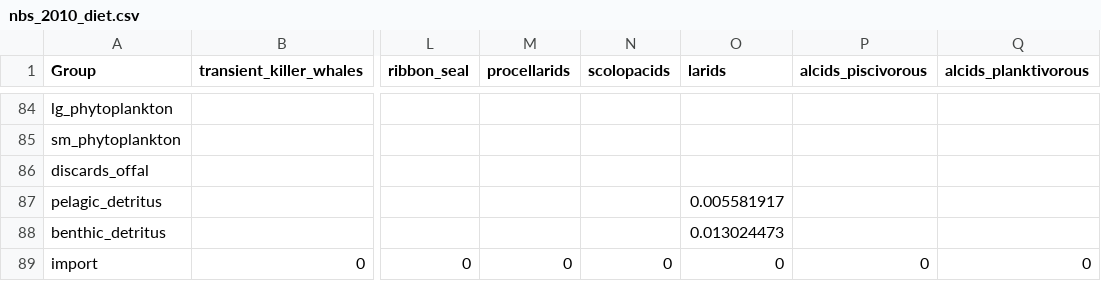
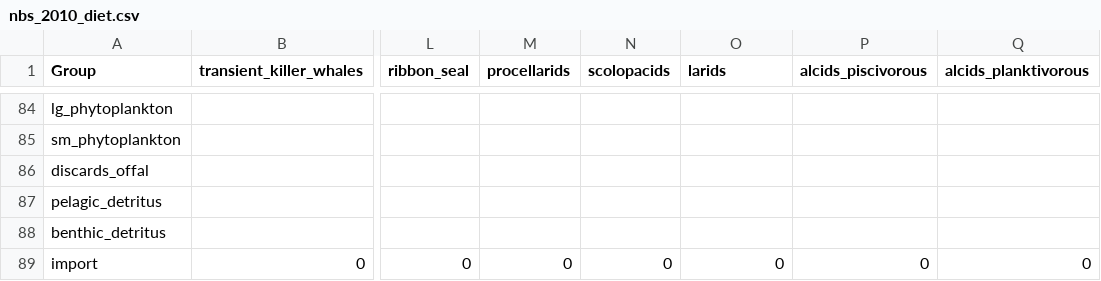
Before and after one commit to aw2113/aclim_nbs_rpath, a CSV file: model/nbs_2010_diet.csv, drawn as a sheet; only a part is shown, gaps mark what is left out; the diff covers the shown part only; the diff names each change by its address in the sheet, - before the commit and + after, or states it on an @@ line.

Commit message:
updated diet composition and QB for Procellariiformes, Scolopacids, and Larids.

```diff
--- a/model/nbs_2010_diet.csv
+++ b/model/nbs_2010_diet.csv
-O87 (larids): 0.005581917
+O87 (larids): (empty)
-O88 (larids): 0.013024473
+O88 (larids): (empty)
```
Also changed, not shown: 44 edited cells elsewhere in this file, model/nbs_2010_base.csv.
